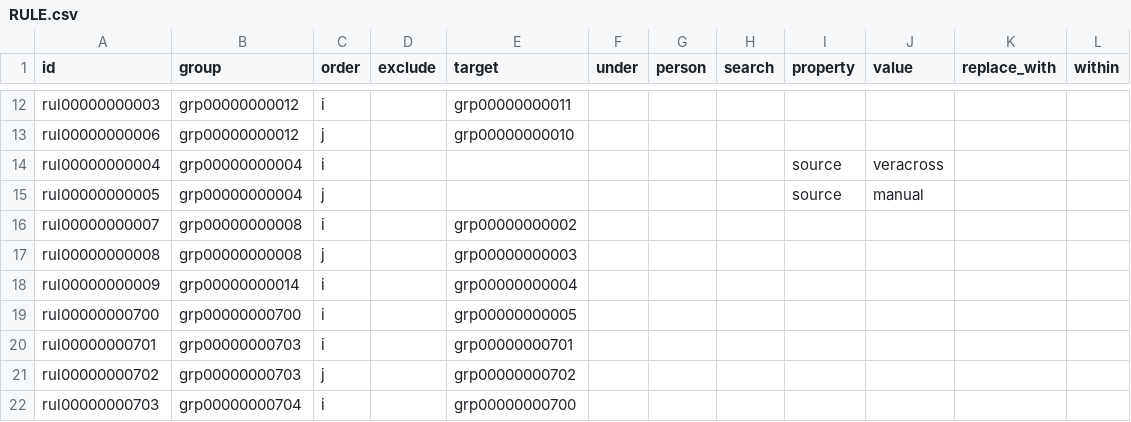
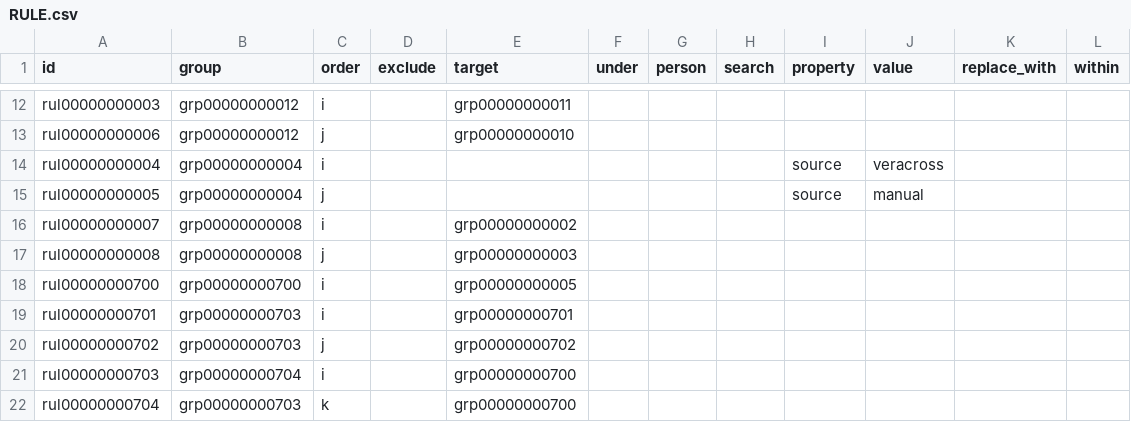
Before and after one commit to heliosian/heliosian, a CSV file: sampledata/datagroups/RULE.csv, drawn as a sheet; only a part is shown, gaps mark what is left out; the shorter side is filled out with more unchanged rows; the diff names each change by its address in the sheet, - before the commit and + after, or states it on an @@ line.

```diff
--- a/sampledata/datagroups/RULE.csv
+++ b/sampledata/datagroups/RULE.csv
-row 18: rul00000000009 | grp00000000014 | i |  | grp00000000004
```
Also changed, not shown: sampledata/datadocuments/DOCUMENT_GROUP.csv, sampledata/datagroups/GROUP.csv, 7 other files.
